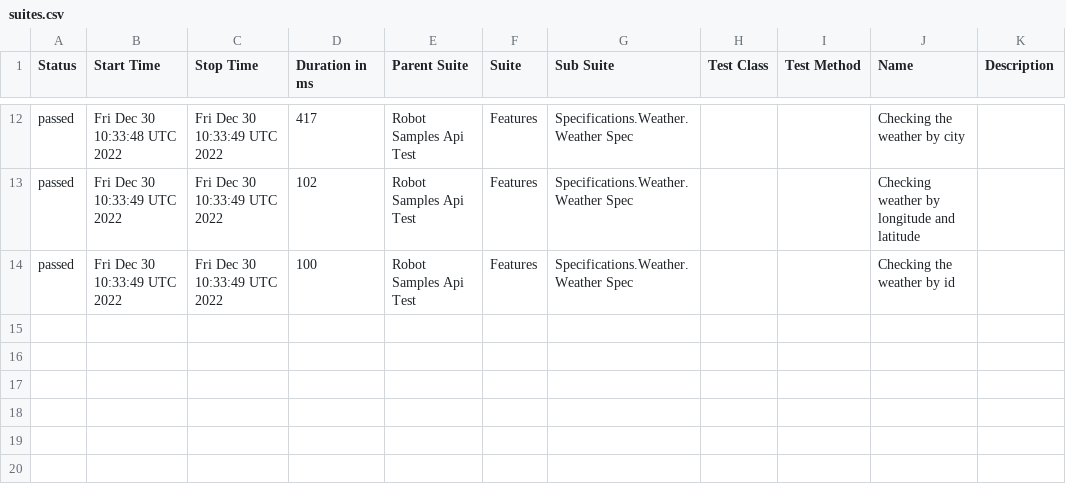
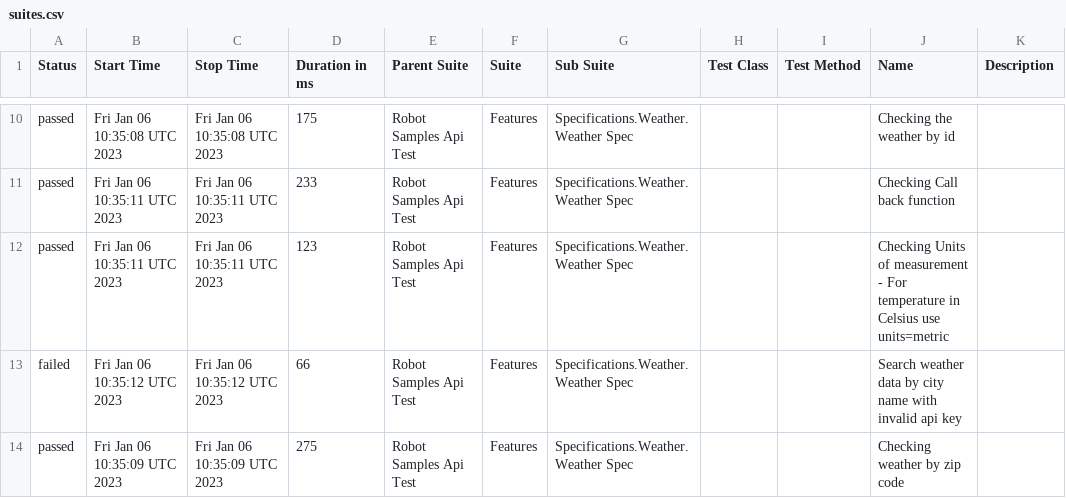
Before and after one commit to reinaldorossetti/robot_samples_api_test, a CSV file: allure-results/data/suites.csv, drawn as a sheet; only a part is shown, gaps mark what is left out; the diff covers the shown part only.

```diff
--- a/allure-results/data/suites.csv
+++ b/allure-results/data/suites.csv
@@ -12,3 +10,5 @@
-"passed","Fri Dec 30 10:33:48 UTC 2022","Fri Dec 30 10:33:49 UTC 2022","417","Robot Samples Api Test","Features","Specifications.Weather.Weather Spec","","","Checking the weather by city",""
-"passed","Fri Dec 30 10:33:49 UTC 2022","Fri Dec 30 10:33:49 UTC 2022","102","Robot Samples Api Test","Features","Specifications.Weather.Weather Spec","","","Checking weather by longitude and latitude",""
-"passed","Fri Dec 30 10:33:49 UTC 2022","Fri Dec 30 10:33:49 UTC 2022","100","Robot Samples Api Test","Features","Specifications.Weather.Weather Spec","","","Checking the weather by id",""
+"passed","Fri Jan 06 10:35:08 UTC 2023","Fri Jan 06 10:35:08 UTC 2023","175","Robot Samples Api Test","Features","Specifications.Weather.Weather Spec","","","Checking the weather by id",""
+"passed","Fri Jan 06 10:35:11 UTC 2023","Fri Jan 06 10:35:11 UTC 2023","233","Robot Samples Api Test","Features","Specifications.Weather.Weather Spec","","","Checking Call back function",""
+"passed","Fri Jan 06 10:35:11 UTC 2023","Fri Jan 06 10:35:11 UTC 2023","123","Robot Samples Api Test","Features","Specifications.Weather.Weather Spec","","","Checking Units of measurement - For temperature in Celsius use units=metric",""
+"failed","Fri Jan 06 10:35:12 UTC 2023","Fri Jan 06 10:35:12 UTC 2023","66","Robot Samples Api Test","Features","Specifications.Weather.Weather Spec","","","Search weather data by city name with invalid api key",""
+"passed","Fri Jan 06 10:35:09 UTC 2023","Fri Jan 06 10:35:09 UTC 2023","275","Robot Samples Api Test","Features","Specifications.Weather.Weather Spec","","","Checking weather by zip code",""
```
Also changed, not shown: 2 removed rows and 30 edited cells elsewhere in this file, 44 other files.
